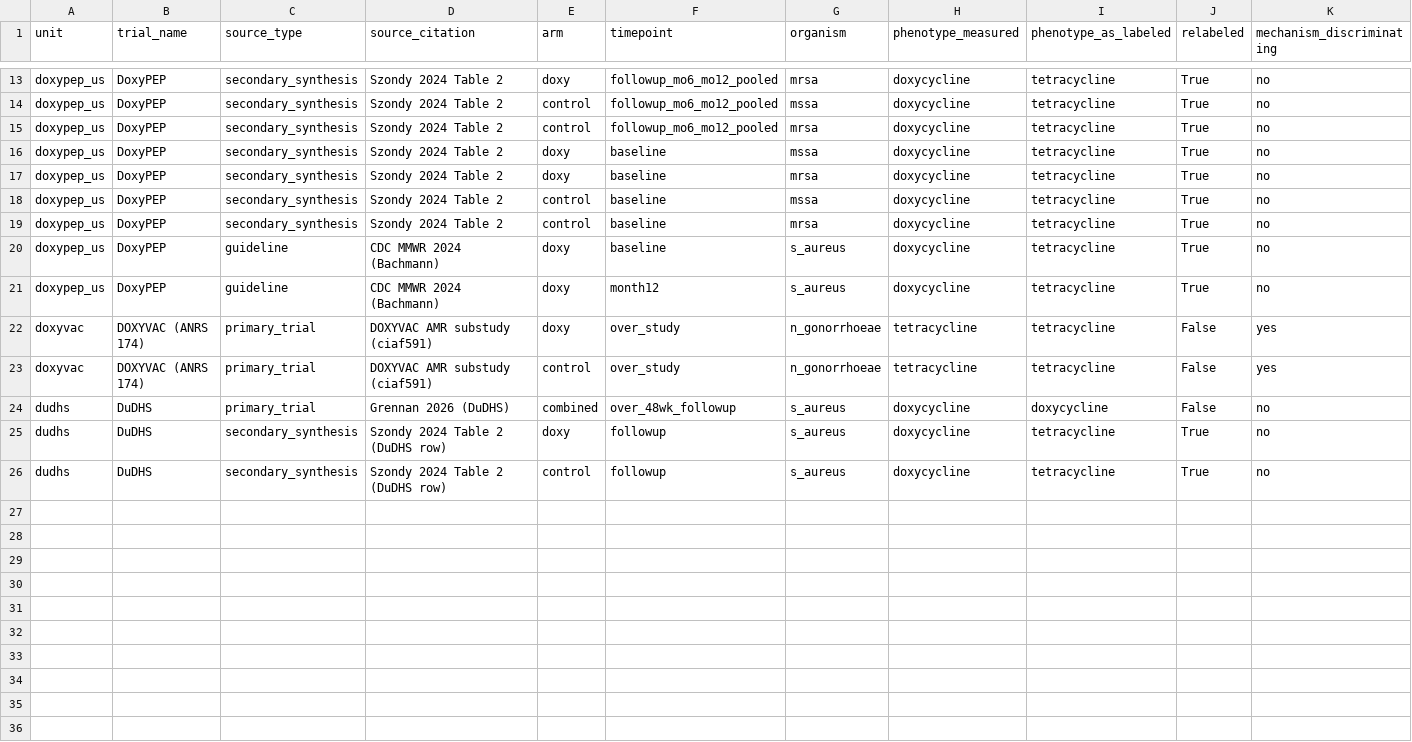
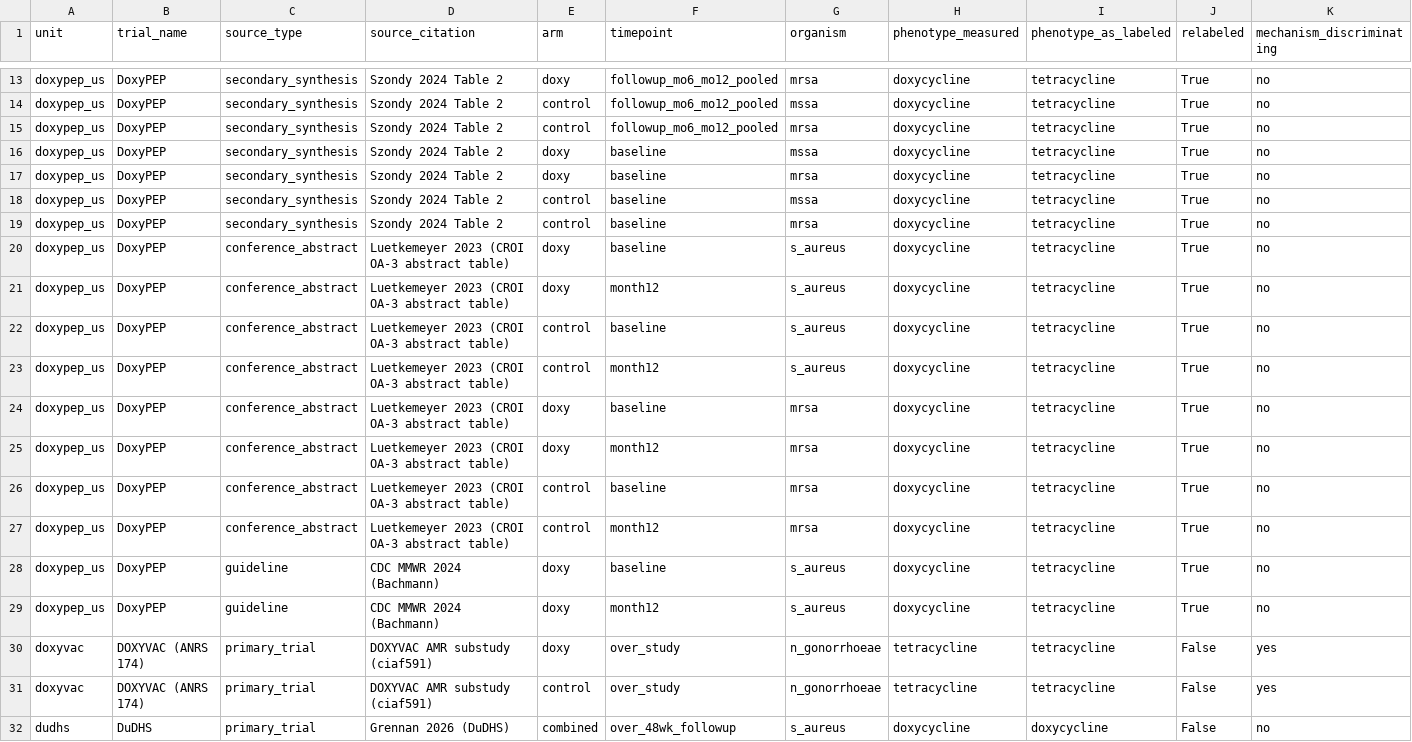
Before and after one commit to Nyx-Dynamics/doxypep-bystander, a CSV file: data/processed/trial_observations.csv, drawn as a sheet; only a part is shown, gaps mark what is left out; the shorter side is filled out with more unchanged rows; rows hold the shown columns only; the diff names each change by its address in the sheet, - before the commit and + after, or states it on an @@ line.

```diff
--- a/data/processed/trial_observations.csv
+++ b/data/processed/trial_observations.csv
+row 20: doxypep_us | DoxyPEP | conference_abstract | Luetkemeyer 2023 (CROI OA-3 abstract table) | doxy | baseline | s_aureus | doxycycline | tetracycline | True | no
+row 21: doxypep_us | DoxyPEP | conference_abstract | Luetkemeyer 2023 (CROI OA-3 abstract table) | doxy | month12 | s_aureus | doxycycline | tetracycline | True | no
+row 22: doxypep_us | DoxyPEP | conference_abstract | Luetkemeyer 2023 (CROI OA-3 abstract table) | control | baseline | s_aureus | doxycycline | tetracycline | True | no
+row 23: doxypep_us | DoxyPEP | conference_abstract | Luetkemeyer 2023 (CROI OA-3 abstract table) | control | month12 | s_aureus | doxycycline | tetracycline | True | no
+row 24: doxypep_us | DoxyPEP | conference_abstract | Luetkemeyer 2023 (CROI OA-3 abstract table) | doxy | baseline | mrsa | doxycycline | tetracycline | True | no
+row 25: doxypep_us | DoxyPEP | conference_abstract | Luetkemeyer 2023 (CROI OA-3 abstract table) | doxy | month12 | mrsa | doxycycline | tetracycline | True | no
+row 26: doxypep_us | DoxyPEP | conference_abstract | Luetkemeyer 2023 (CROI OA-3 abstract table) | control | baseline | mrsa | doxycycline | tetracycline | True | no
+row 27: doxypep_us | DoxyPEP | conference_abstract | Luetkemeyer 2023 (CROI OA-3 abstract table) | control | month12 | mrsa | doxycycline | tetracycline | True | no
```
Also changed, not shown: data/processed/trial_discordance.csv, 9 other files.
